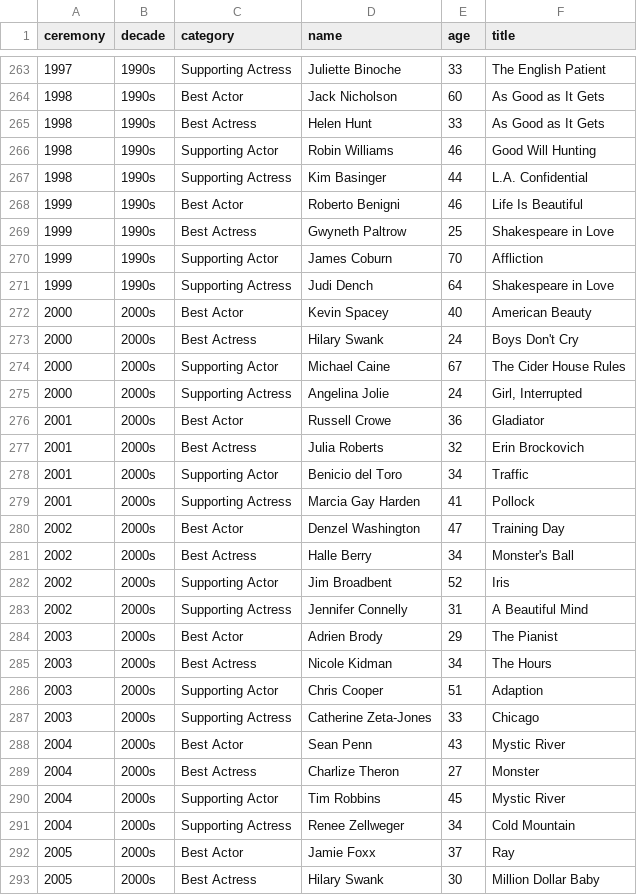
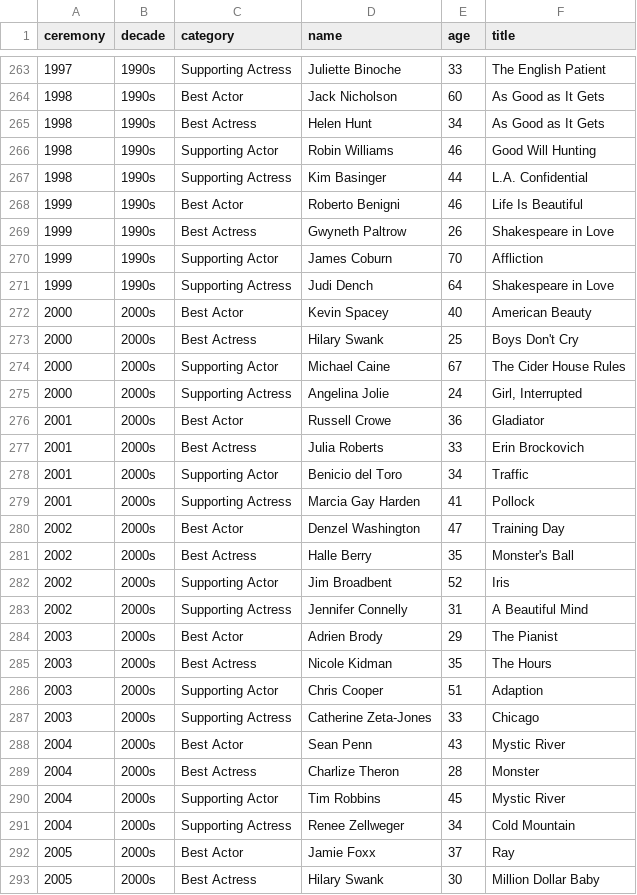
Before and after one commit to STAT-JET-ASU/Datasets, a CSV file: Instructor/oscarages.csv, drawn as a sheet; only a part is shown, gaps mark what is left out; the diff covers the shown part only.

```diff
--- a/Instructor/oscarages.csv
+++ b/Instructor/oscarages.csv
@@ -264,3 +264,3 @@ ceremony,decade,category,name,age,title
 1998,1990s,Best Actor,Jack Nicholson,60,As Good as It Gets
-1998,1990s,Best Actress,Helen Hunt,33,As Good as It Gets
+1998,1990s,Best Actress,Helen Hunt,34,As Good as It Gets
 1998,1990s,Supporting Actor,Robin Williams,46,Good Will Hunting
@@ -268,3 +268,3 @@ ceremony,decade,category,name,age,title
 1999,1990s,Best Actor,Roberto Benigni,46,Life Is Beautiful
-1999,1990s,Best Actress,Gwyneth Paltrow,25,Shakespeare in Love
+1999,1990s,Best Actress,Gwyneth Paltrow,26,Shakespeare in Love
 1999,1990s,Supporting Actor,James Coburn,70,Affliction
@@ -272,3 +272,3 @@ ceremony,decade,category,name,age,title
 2000,2000s,Best Actor,Kevin Spacey,40,American Beauty
-2000,2000s,Best Actress,Hilary Swank,24,Boys Don't Cry
+2000,2000s,Best Actress,Hilary Swank,25,Boys Don't Cry
 2000,2000s,Supporting Actor,Michael Caine,67,The Cider House Rules
@@ -276,3 +276,3 @@ ceremony,decade,category,name,age,title
 2001,2000s,Best Actor,Russell Crowe,36,Gladiator
-2001,2000s,Best Actress,Julia Roberts,32,Erin Brockovich
+2001,2000s,Best Actress,Julia Roberts,33,Erin Brockovich
 2001,2000s,Supporting Actor,Benicio del Toro,34,Traffic
@@ -280,3 +280,3 @@ ceremony,decade,category,name,age,title
 2002,2000s,Best Actor,Denzel Washington,47,Training Day
-2002,2000s,Best Actress,Halle Berry,34,Monster's Ball
+2002,2000s,Best Actress,Halle Berry,35,Monster's Ball
 2002,2000s,Supporting Actor,Jim Broadbent,52,Iris
@@ -284,3 +284,3 @@ ceremony,decade,category,name,age,title
 2003,2000s,Best Actor,Adrien Brody,29,The Pianist
-2003,2000s,Best Actress,Nicole Kidman,34,The Hours
+2003,2000s,Best Actress,Nicole Kidman,35,The Hours
 2003,2000s,Supporting Actor,Chris Cooper,51,Adaption
@@ -288,3 +288,3 @@ ceremony,decade,category,name,age,title
 2004,2000s,Best Actor,Sean Penn,43,Mystic River
-2004,2000s,Best Actress,Charlize Theron,27,Monster
+2004,2000s,Best Actress,Charlize Theron,28,Monster
 2004,2000s,Supporting Actor,Tim Robbins,45,Mystic River
```
Also changed, not shown: 44 edited cells elsewhere in this file.
